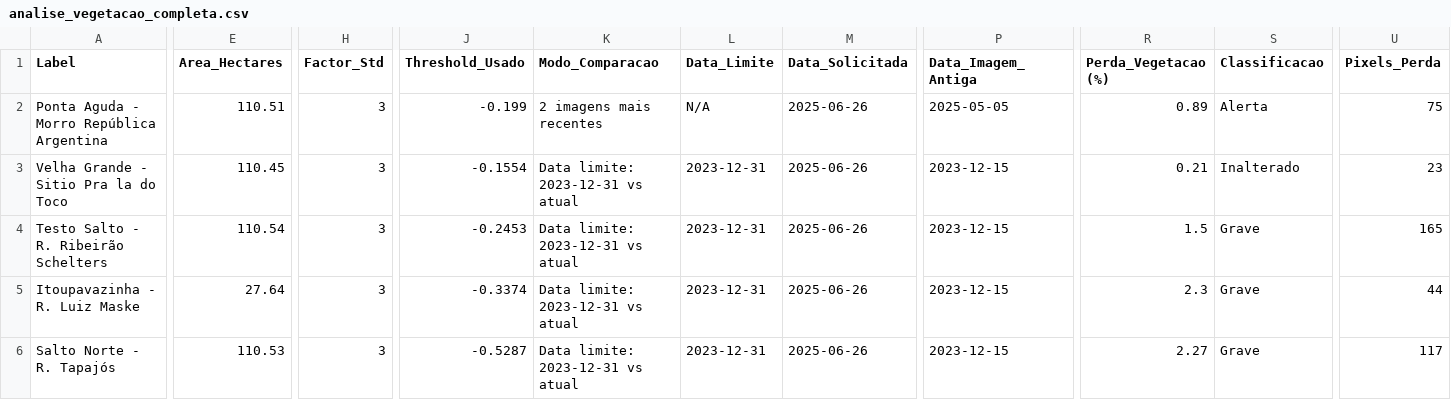
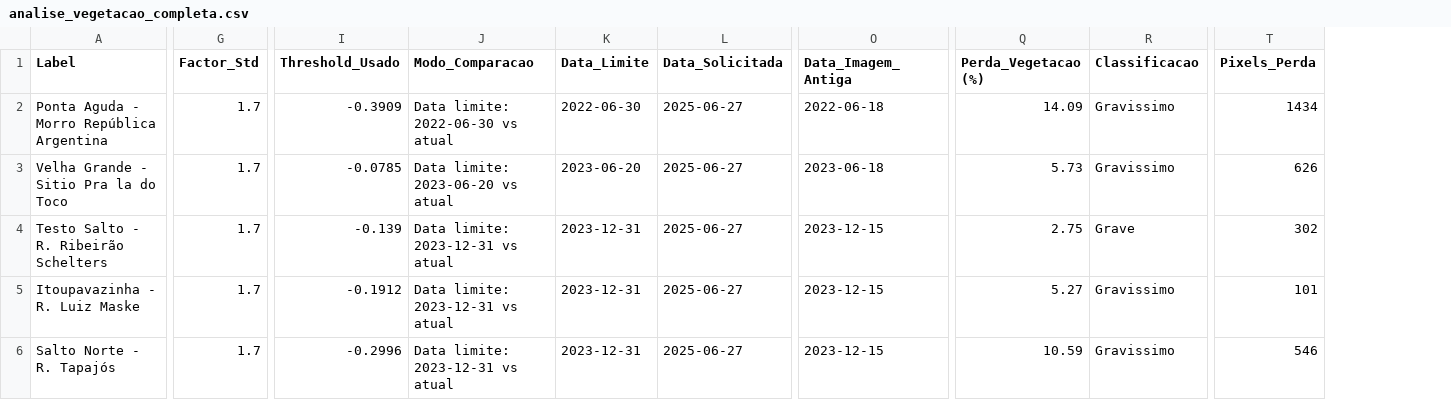
Before and after one commit to LuigiMarchetti/Terrain-Recognition, a CSV file: identificador/sentinel/resultados_ndvi/analise_vegetacao_completa.csv, drawn as a sheet; only a part is shown, gaps mark what is left out; removed rows and columns are numbered as before the commit, all else as after; the diff covers the shown part only; the diff names each change by its address in the sheet, - before the commit and + after, or states it on an @@ line.

Commit message:
Terrain Detection refactoring and generated data

```diff
--- a/identificador/sentinel/resultados_ndvi/analise_vegetacao_completa.csv
+++ b/identificador/sentinel/resultados_ndvi/analise_vegetacao_completa.csv
-column E (Area_Hectares), rows 2-6: 110.51 | 110.45 | 110.54 | 27.64 | 110.53
-G2:G6 (Factor_Std): 3
+G2:G6 (Factor_Std): 1.7
-I2 (Threshold_Usado): -0.199
+I2 (Threshold_Usado): -0.3909
-J2 (Modo_Comparacao): 2 imagens mais recentes
+J2 (Modo_Comparacao): Data limite: 2022-06-30 vs atual
-K2 (Data_Limite): N/A
+K2 (Data_Limite): 2022-06-30
-L2:L6 (Data_Solicitada): 2025-06-26
+L2:L6 (Data_Solicitada): 2025-06-27
-O2 (Data_Imagem_Antiga): 2025-05-05
+O2 (Data_Imagem_Antiga): 2022-06-18
-Q2 (Perda_Vegetacao (%)): 0.89
+Q2 (Perda_Vegetacao (%)): 14.09
-R2 (Classificacao): Alerta
+R2 (Classificacao): Gravissimo
-T2 (Pixels_Perda): 75
+T2 (Pixels_Perda): 1434
-I3 (Threshold_Usado): -0.1554
+I3 (Threshold_Usado): -0.0785
-J3 (Modo_Comparacao): Data limite: 2023-12-31 vs atual
+J3 (Modo_Comparacao): Data limite: 2023-06-20 vs atual
-K3 (Data_Limite): 2023-12-31
+K3 (Data_Limite): 2023-06-20
-O3 (Data_Imagem_Antiga): 2023-12-15
+O3 (Data_Imagem_Antiga): 2023-06-18
-Q3 (Perda_Vegetacao (%)): 0.21
+Q3 (Perda_Vegetacao (%)): 5.73
-R3 (Classificacao): Inalterado
+R3 (Classificacao): Gravissimo
-T3 (Pixels_Perda): 23
+T3 (Pixels_Perda): 626
-I4 (Threshold_Usado): -0.2453
+I4 (Threshold_Usado): -0.139
-Q4 (Perda_Vegetacao (%)): 1.5
+Q4 (Perda_Vegetacao (%)): 2.75
-T4 (Pixels_Perda): 165
+T4 (Pixels_Perda): 302
-I5 (Threshold_Usado): -0.3374
+I5 (Threshold_Usado): -0.1912
-Q5 (Perda_Vegetacao (%)): 2.3
+Q5 (Perda_Vegetacao (%)): 5.27
-R5:R6 (Classificacao): Grave
+R5:R6 (Classificacao): Gravissimo
-T5 (Pixels_Perda): 44
+T5 (Pixels_Perda): 101
-I6 (Threshold_Usado): -0.5287
+I6 (Threshold_Usado): -0.2996
-Q6 (Perda_Vegetacao (%)): 2.27
+Q6 (Perda_Vegetacao (%)): 10.59
-T6 (Pixels_Perda): 117
+T6 (Pixels_Perda): 546
```
Also changed, not shown: 4 edited cells elsewhere in this file, 35 other files.
